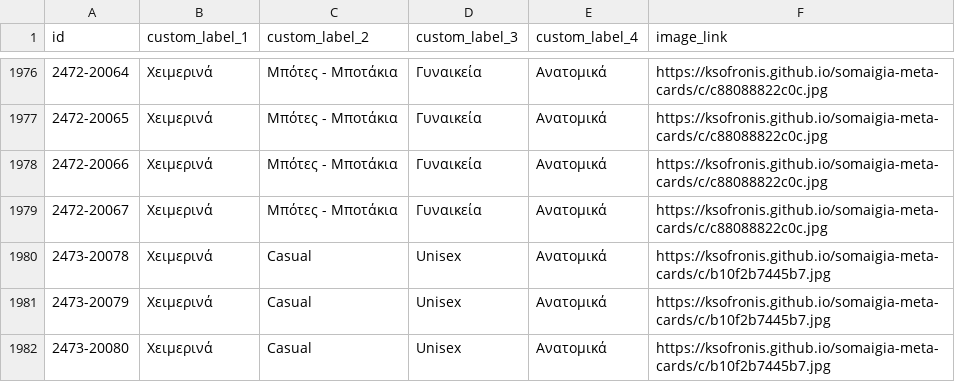
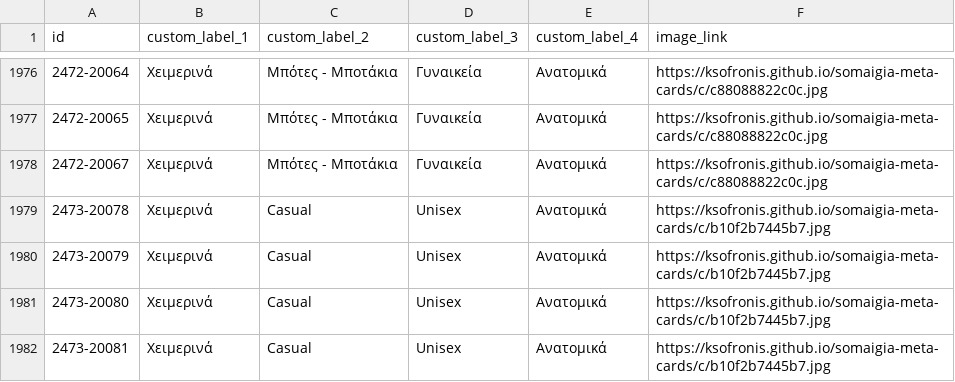
Before and after one commit to ksofronis/somaigia-meta-cards, a CSV file: feed/images.csv, drawn as a sheet; only a part is shown, gaps mark what is left out; the shorter side is filled out with more unchanged rows; the diff names each change by its address in the sheet, - before the commit and + after, or states it on an @@ line.

```diff
--- a/feed/images.csv
+++ b/feed/images.csv
-row 1978: 2472-20066 | Χειμερινά | Μπότες - Μποτάκια | Γυναικεία | Ανατομικά | https://ksofronis.github.io/somaigia-meta-cards/c/c88088822c0c.jpg
```
Also changed, not shown: feed/labels.csv, 2 other files.
